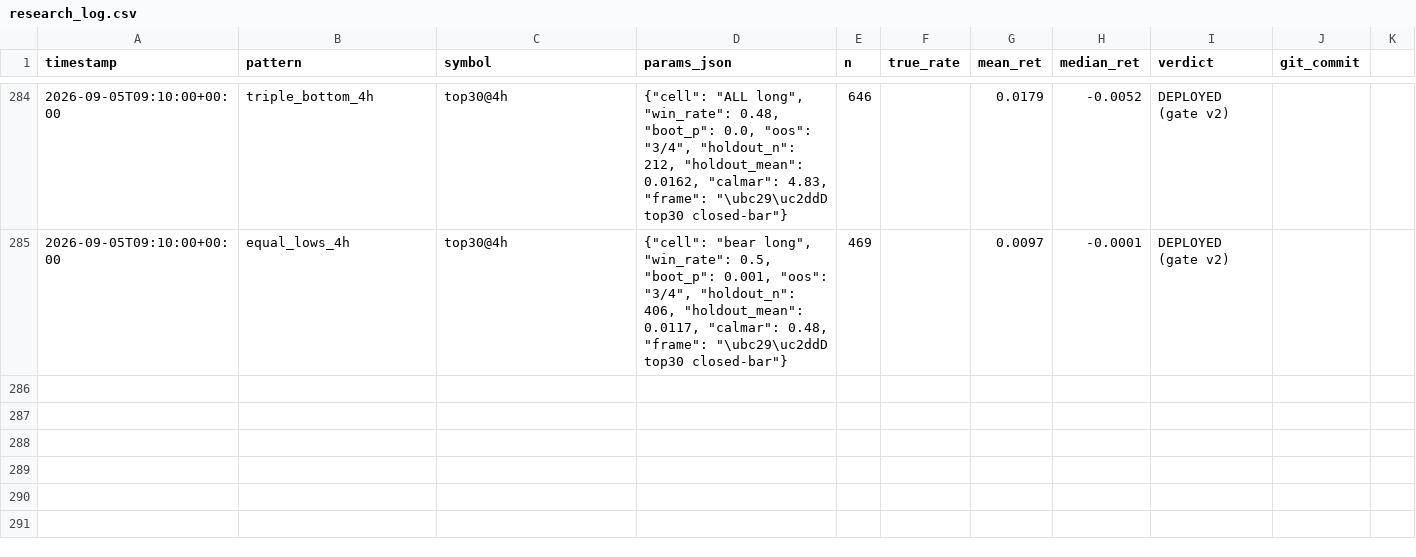
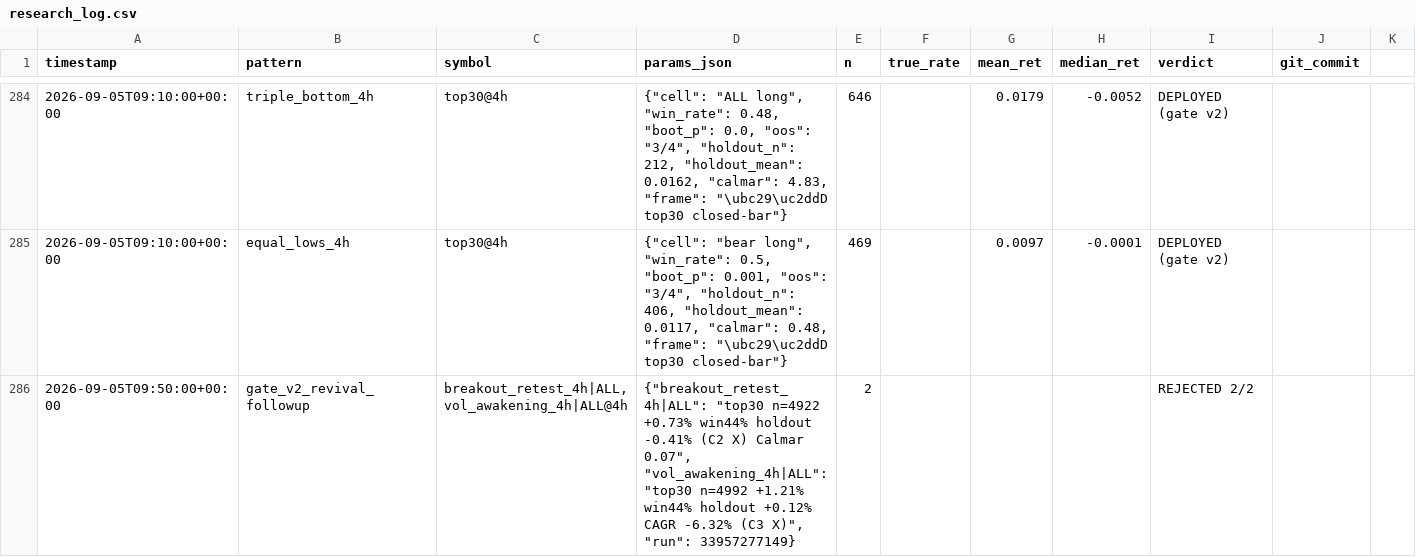
Before and after one commit to bbabaq1-rgb/crypto-pattern-backtest, a CSV file: research_log.csv, drawn as a sheet; only a part is shown, gaps mark what is left out.

```diff
--- a/research_log.csv
+++ b/research_log.csv
@@ -285 +285,2 @@
 2026-09-05T09:10:00+00:00,equal_lows_4h,top30@4h,"{""cell"": ""bear long"", ""win_rate"": 0.5, ""boot_p"": 0.001, ""oos"": ""3/4"", ""holdout_n"": 406, ""holdout_mean"": 0.0117, ""calmar"": 0.48, ""frame"": ""\ubc29\uc2ddD top30 closed-bar""}",469,,0.0097,-0.0001,DEPLOYED (gate v2),
+2026-09-05T09:50:00+00:00,gate_v2_revival_followup,"breakout_retest_4h|ALL,vol_awakening_4h|ALL@4h","{""breakout_retest_4h|ALL"": ""top30 n=4922 +0.73% win44% holdout -0.41% (C2 X) Calmar 0.07"", ""vol_awakening_4h|ALL"": ""top30 n=4992 +1.21% win44% holdout +0.12% CAGR -6.32% (C3 X)"", ""run"": 33957277149}",2,,,,REJECTED 2/2,
```
Also changed, not shown: 3 other files.
